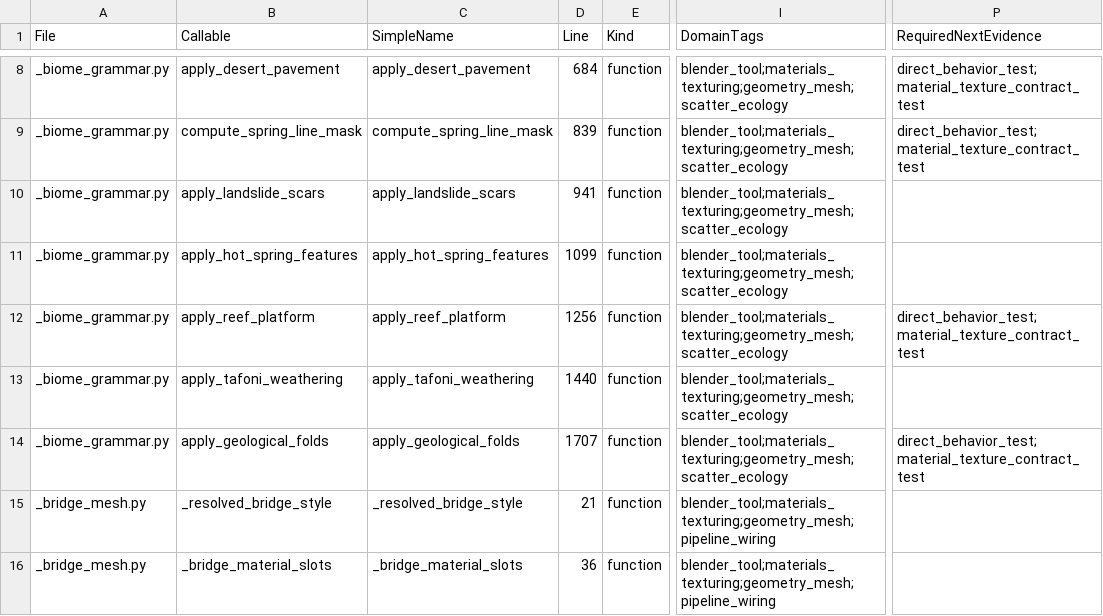
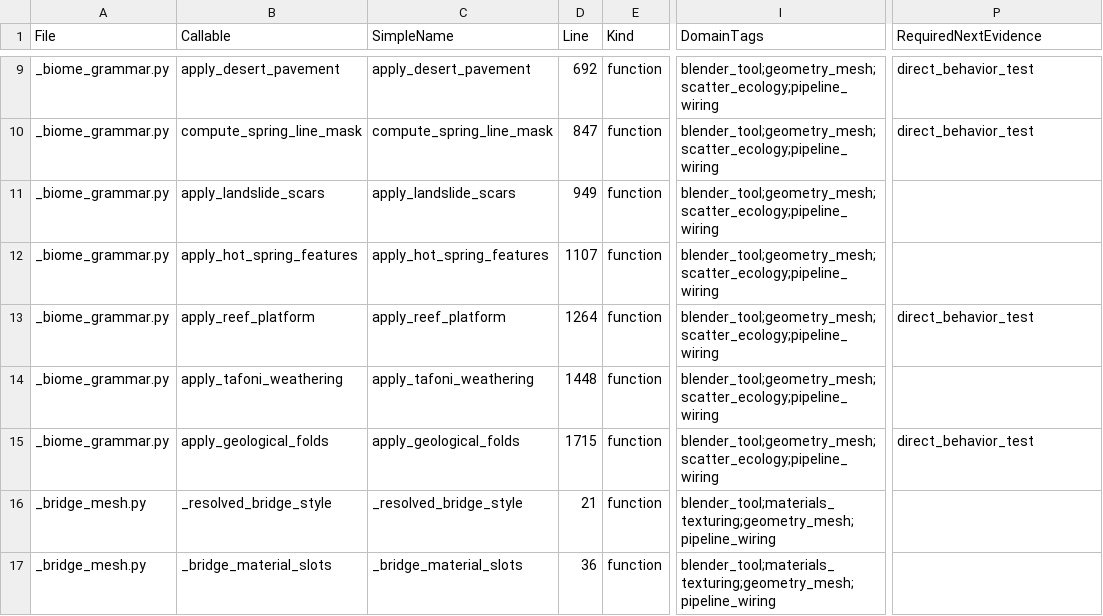
Before and after one commit to Sharks820/veilbreakers-terrain, a CSV file: output/verification/CALLABLE_VERIFICATION_MATRIX.csv, drawn as a sheet; only a part is shown, gaps mark what is left out; addresses are those after the commit; the diff covers the shown part only; the diff names each change by its address in the sheet, - before the commit and + after, or states it on an @@ line.

```diff
--- a/output/verification/CALLABLE_VERIFICATION_MATRIX.csv
+++ b/output/verification/CALLABLE_VERIFICATION_MATRIX.csv
-D9 (Line): 684
+D9 (Line): 692
-I9:I15 (DomainTags): blender_tool;materials_texturing;geometry_mesh;scatter_ecology
+I9:I15 (DomainTags): blender_tool;geometry_mesh;scatter_ecology;pipeline_wiring
-P9:P10 (RequiredNextEvidence): direct_behavior_test;material_texture_contract_test
+P9:P10 (RequiredNextEvidence): direct_behavior_test
-D10 (Line): 839
+D10 (Line): 847
-D11 (Line): 941
+D11 (Line): 949
-D12 (Line): 1099
+D12 (Line): 1107
-D13 (Line): 1256
+D13 (Line): 1264
-P13 (RequiredNextEvidence): direct_behavior_test;material_texture_contract_test
+P13 (RequiredNextEvidence): direct_behavior_test
-D14 (Line): 1440
+D14 (Line): 1448
-D15 (Line): 1707
+D15 (Line): 1715
-P15 (RequiredNextEvidence): direct_behavior_test;material_texture_contract_test
+P15 (RequiredNextEvidence): direct_behavior_test
```
Also changed, not shown: 3 added rows and 121 edited cells elsewhere in this file, 9 other files.
